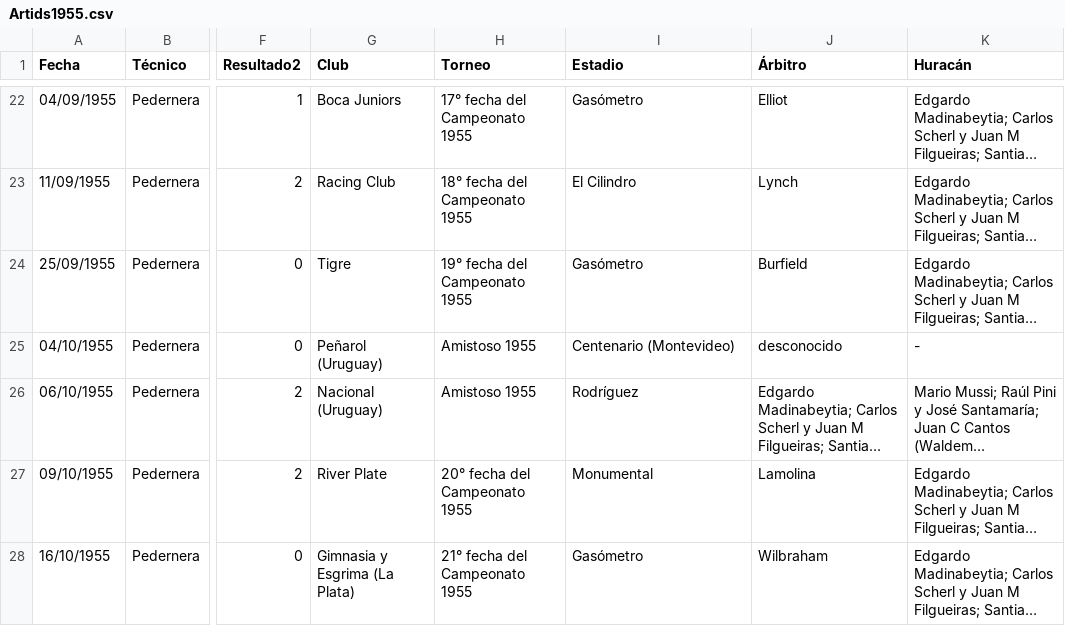
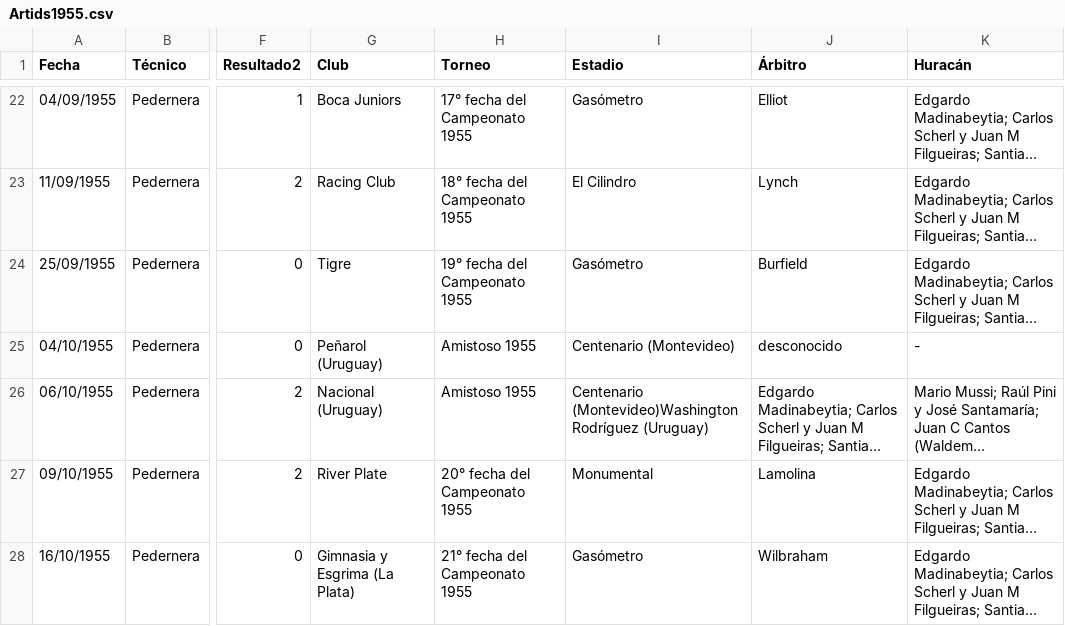
Before and after one commit to globopedia/Artids, a CSV file: Artids1955.csv, drawn as a sheet; only a part is shown, gaps mark what is left out; long unchanged cells end in …; the diff names each change by its address in the sheet, - before the commit and + after, or states it on an @@ line.

Commit message:
Update Artids1955.csv

```diff
--- a/Artids1955.csv
+++ b/Artids1955.csv
-I26 (Estadio): Rodríguez
+I26 (Estadio): Centenario (Montevideo)Washington Rodríguez (Uruguay)
```
